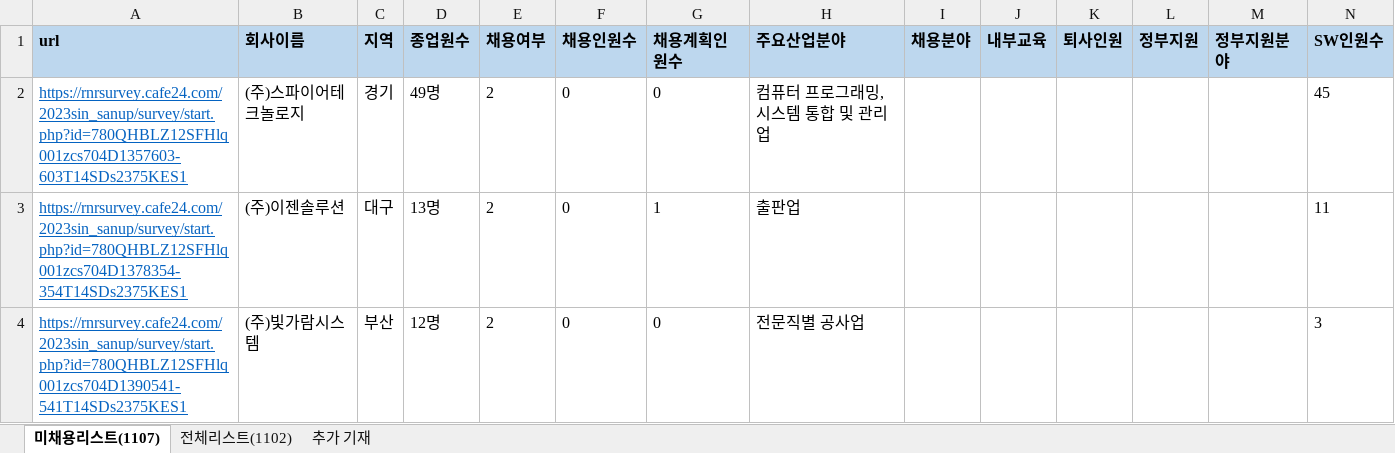
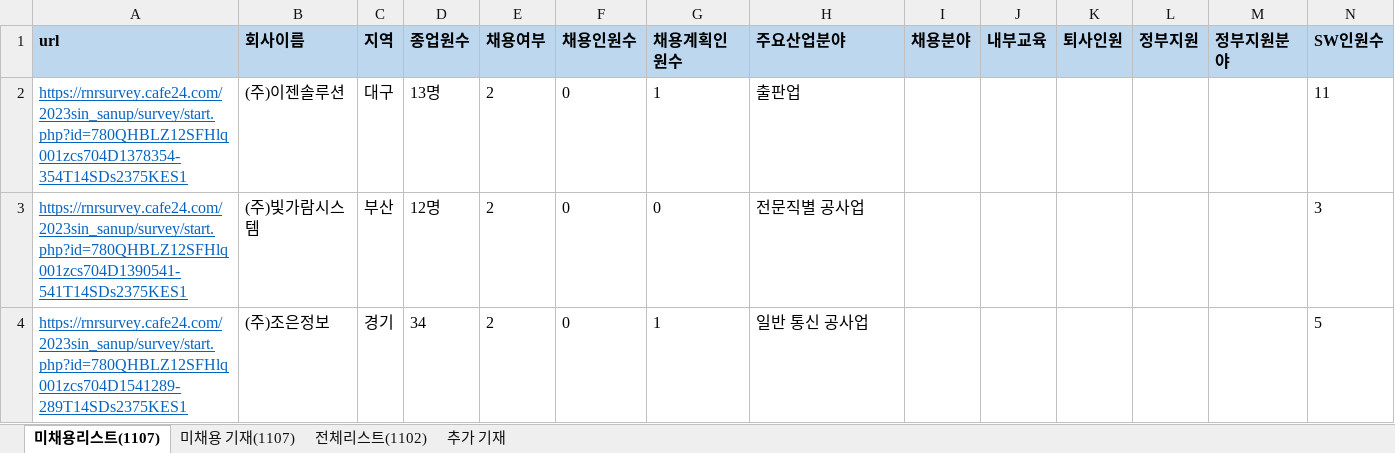
Before and after one commit to yms06034/rm1_site_macro, an Excel workbook: 신산업 인력조사(1101)_1차.xlsx, sheet 미채용리스트(1107), drawn as a sheet; only a part is shown; the shorter side is filled out with more unchanged rows; values as stored, in another font and other column widths than the file's, no borders; rows hold the shown columns only; the diff names each change by its address in the sheet, - before the commit and + after, or states it on an @@ line.

```diff
--- a/신산업 인력조사(1101)_1차.xlsx (sheet 미채용리스트(1107))
+++ b/신산업 인력조사(1101)_1차.xlsx (sheet 미채용리스트(1107))
+sheet tab: 미채용 기재(1107)
-row 2: https://rnrsurvey.cafe24.com/2023sin_sanup/survey/start.php?id=780QHBLZ12SFHlq001zcs704D1357603-603T14SDs2375KES1 | (주)스파이어테크놀로지 | 경기 | 49명 | 2 | 0 | 0 | 컴퓨터 프로그래밍, 시스템 통합 및 관리업 |  |  |  |  |  | 45
```
Also changed, not shown: sheet 전체리스트(1102), 16 other files.
